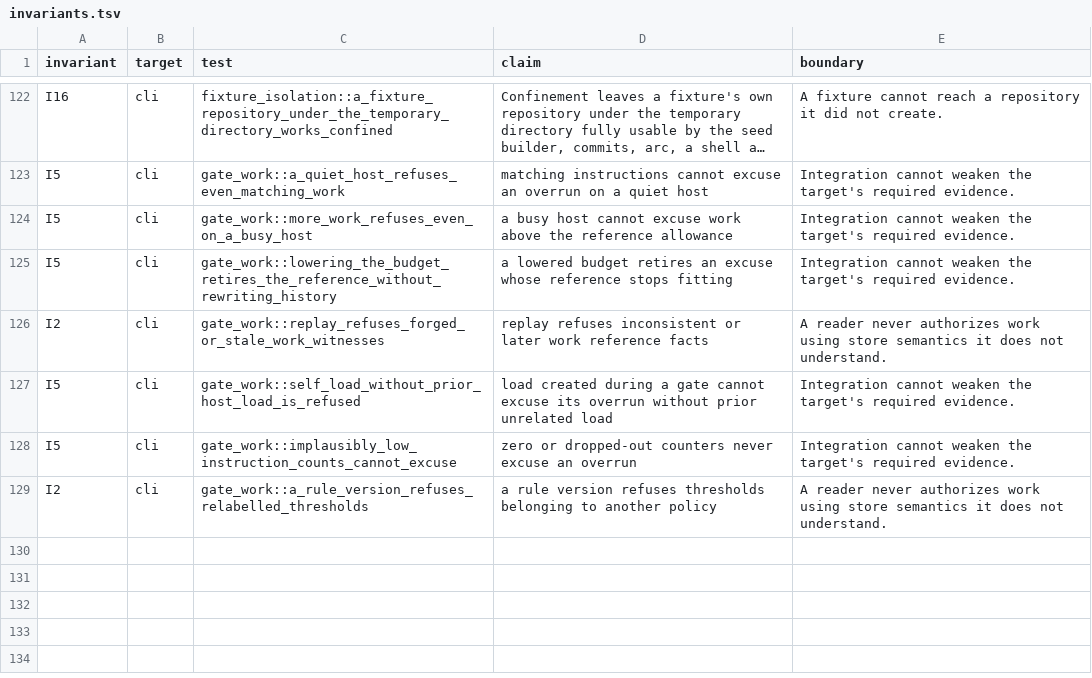
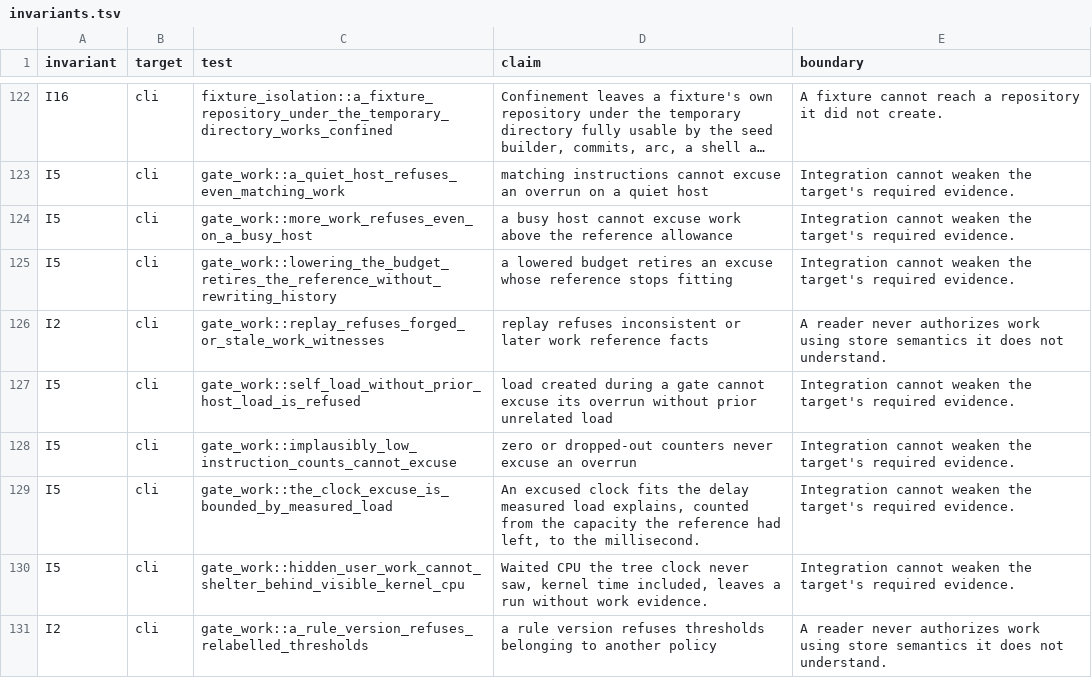
Before and after one commit to 11xx/arc, a TSV file: .arc/invariants.tsv, drawn as a sheet; only a part is shown, gaps mark what is left out; long unchanged cells end in …; the diff names each change by its address in the sheet, - before the commit and + after, or states it on an @@ line.

Commit message:
fix(gates): scale the busy-host allowance by the reference's own load
An independent read of the rule found the wall-clock bound far looser than
the load explained, and work that could hide from the counters.

[Rule]
- The allowance is the reference's clock scaled by the capacity each run had
  left, with a quarter of slack. A reference that itself ran on a busy host
  no longer licenses its own delay a second time: for a 20 s budget and a
  reference near it, the old bound reached 139 s at 85% other load.
- One rule version. The earlier, looser judgement existed only on this
  branch, so no receipt needs it; a receipt with no recorded rule is not
  excused.

[Accounting]
- The holder compares the tree clock with waited user and system CPU. Against
  user time alone, user work from an execute-only program hid behind the
  kernel CPU of the visible part of the command.
- arc's own CPU in a window is its waited children plus what each tree's
  clock saw beyond its waited time, not the larger of the two.
- The counter's pre-exec path allocates nothing, and a host that refuses the
  holder thread runs the command unmeasured instead of panicking.

[Boundary]
- The guide states what the rule is for: keeping a loaded machine from being
  blamed on a change. Work handed to processes outside the gate's tree, an
  exec the counters cannot follow, and a descendant narrowing its own CPU set
  are named as limits a quiet pass exposes.

Planned-by: claude:claude-fable-5-2#high
Implemented-by: claude:claude-fable-5-2#high
Orchestrated-by: claude:claude-fable-5-2#high
Reviewed-by: codex:gpt-6.1-sol#xhigh

```diff
--- a/.arc/invariants.tsv
+++ b/.arc/invariants.tsv
+row 129: I5 | cli | gate_work::the_clock_excuse_is_bounded_by_measured_load | An excused clock fits the delay measured load explains, counted from the capacity the reference had left, to the millisecond. | Integration cannot weaken the target's required evidence.
+row 130: I5 | cli | gate_work::hidden_user_work_cannot_shelter_behind_visible_kernel_cpu | Waited CPU the tree clock never saw, kernel time included, leaves a run without work evidence. | Integration cannot weaken the target's required evidence.
```
Also changed, not shown: 5 other files.
